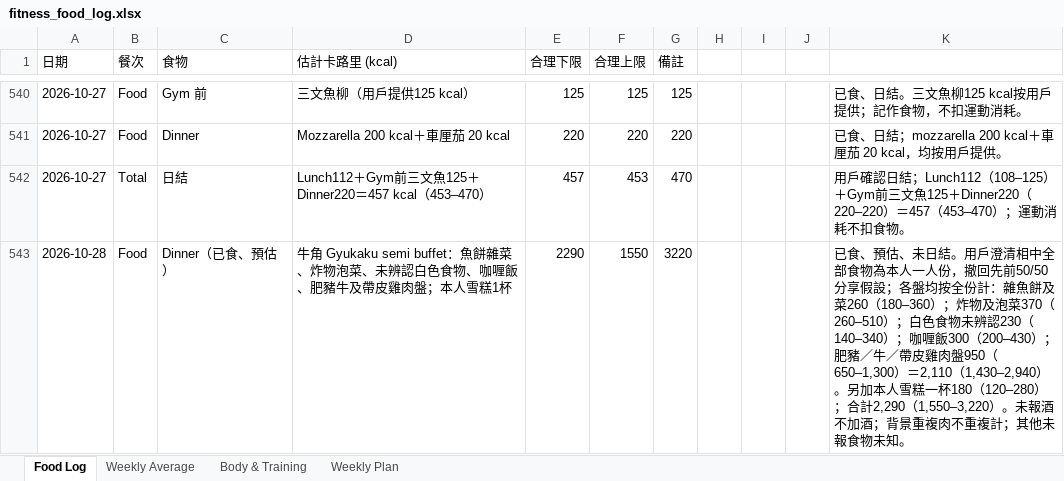
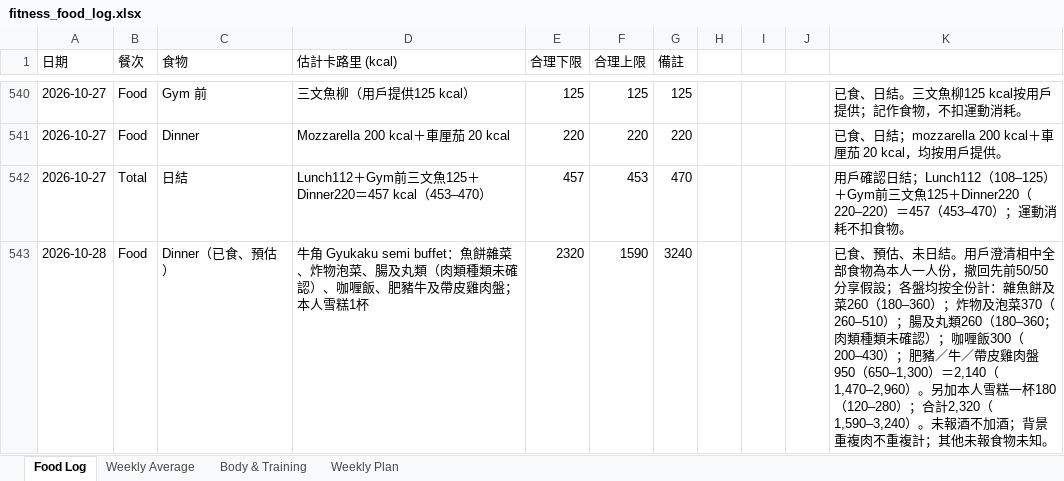
Before and after one commit to buzz-knittinpix/melodycheng622-cmyk.github.io, an Excel workbook: data/fitness_food_log.xlsx, sheet Food Log, drawn as a sheet; only a part is shown, gaps mark what is left out; values as stored, in another font and other column widths than the file's, no borders; the diff names each change by its address in the sheet, - before the commit and + after, or states it on an @@ line.

```diff
--- a/data/fitness_food_log.xlsx (sheet Food Log)
+++ b/data/fitness_food_log.xlsx (sheet Food Log)
-D543 (估計卡路里 (kcal)): …物泡菜、未辨認白色食物、咖喱飯…
+D543 (估計卡路里 (kcal)): …物泡菜、腸及丸類（肉類種類未確認）、咖喱飯…
-E543 (合理下限): 2290
+E543 (合理下限): 2320
-F543 (合理上限): 1550
+F543 (合理上限): 1590
-G543 (備註): 3220
+G543 (備註): 3240
-K543: …（260–510）；白色食物未辨認230（140–340）；咖喱飯300（200–430）；肥豬／牛／帶皮雞肉盤950（650–1,300）＝2,110（1,430–2,940）。另加本人雪糕一杯180（120–280）；合計2,290（1,550–3,220）。未報…
+K543: …（260–510）；腸及丸類260（180–360；肉類種類未確認）；咖喱飯300（200–430）；肥豬／牛／帶皮雞肉盤950（650–1,300）＝2,140（1,470–2,960）。另加本人雪糕一杯180（120–280）；合計2,320（1,590–3,240）。未報…
```
Also changed, not shown: sheet Weekly Plan, sheet Weekly Average, 4 other files.
